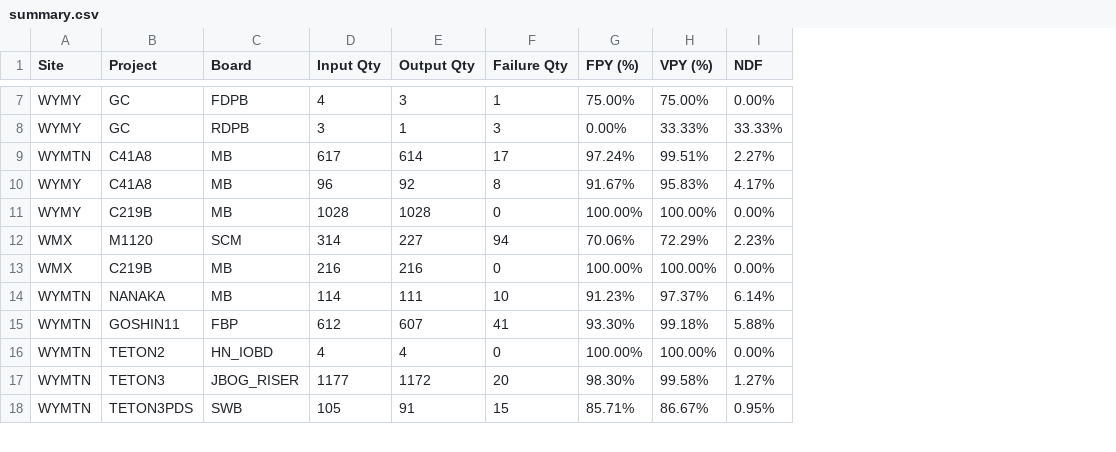
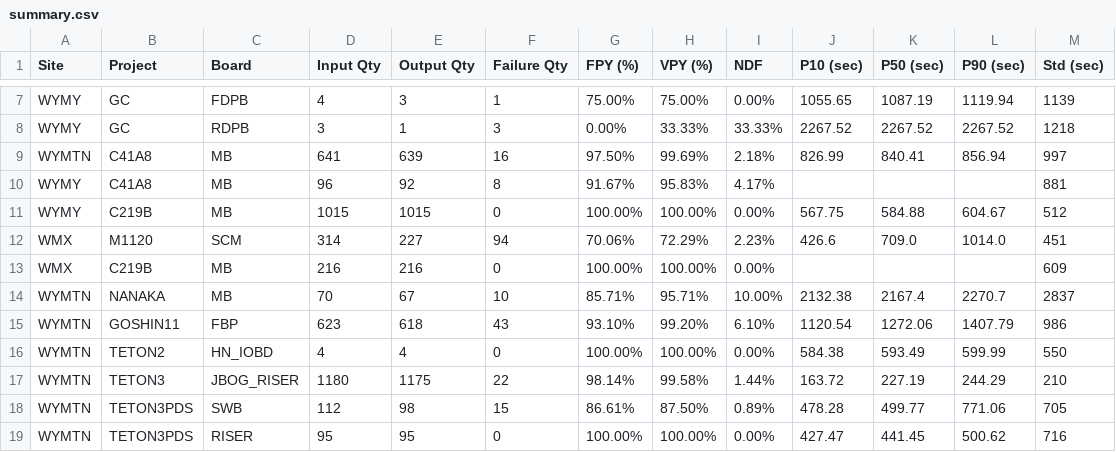
Before and after one commit to KennyKuo408/cdp-daily, a CSV file: reports/20261017/summary.csv, drawn as a sheet; only a part is shown, gaps mark what is left out; the diff covers the shown part only; the diff names each change by its address in the sheet, - before the commit and + after, or states it on an @@ line.

```diff
--- a/reports/20261017/summary.csv
+++ b/reports/20261017/summary.csv
+column J (P10 (sec)), rows 7-18: 1055.65 | 2267.52 | 826.99 |  | 567.75 | 426.6 |  | 2132.38 | 1120.54 | 584.38 | 163.72 | 478.28
+column K (P50 (sec)), rows 7-18: 1087.19 | 2267.52 | 840.41 |  | 584.88 | 709.0 |  | 2167.4 | 1272.06 | 593.49 | 227.19 | 499.77
+column L (P90 (sec)), rows 7-18: 1119.94 | 2267.52 | 856.94 |  | 604.67 | 1014.0 |  | 2270.7 | 1407.79 | 599.99 | 244.29 | 771.06
+column M (Std (sec)), rows 7-18: 1139 | 1218 | 997 | 881 | 512 | 451 | 609 | 2837 | 986 | 550 | 210 | 705
-D9 (Input Qty): 617
+D9 (Input Qty): 641
-E9 (Output Qty): 614
+E9 (Output Qty): 639
-F9 (Failure Qty): 17
+F9 (Failure Qty): 16
-G9 (FPY (%)): 97.24%
+G9 (FPY (%)): 97.50%
-H9 (VPY (%)): 99.51%
+H9 (VPY (%)): 99.69%
-I9 (NDF): 2.27%
+I9 (NDF): 2.18%
-D11 (Input Qty): 1028
+D11 (Input Qty): 1015
-E11 (Output Qty): 1028
+E11 (Output Qty): 1015
-D14 (Input Qty): 114
+D14 (Input Qty): 70
-E14 (Output Qty): 111
+E14 (Output Qty): 67
-G14 (FPY (%)): 91.23%
+G14 (FPY (%)): 85.71%
-H14 (VPY (%)): 97.37%
+H14 (VPY (%)): 95.71%
-I14 (NDF): 6.14%
+I14 (NDF): 10.00%
-D15 (Input Qty): 612
+D15 (Input Qty): 623
-E15 (Output Qty): 607
+E15 (Output Qty): 618
-F15 (Failure Qty): 41
+F15 (Failure Qty): 43
-G15 (FPY (%)): 93.30%
+G15 (FPY (%)): 93.10%
-H15 (VPY (%)): 99.18%
+H15 (VPY (%)): 99.20%
-I15 (NDF): 5.88%
+I15 (NDF): 6.10%
-D17 (Input Qty): 1177
+D17 (Input Qty): 1180
-E17 (Output Qty): 1172
+E17 (Output Qty): 1175
-F17 (Failure Qty): 20
+F17 (Failure Qty): 22
-G17 (FPY (%)): 98.30%
+G17 (FPY (%)): 98.14%
-I17 (NDF): 1.27%
+I17 (NDF): 1.44%
-D18 (Input Qty): 105
+D18 (Input Qty): 112
-E18 (Output Qty): 91
+E18 (Output Qty): 98
-G18 (FPY (%)): 85.71%
+G18 (FPY (%)): 86.61%
-H18 (VPY (%)): 86.67%
+H18 (VPY (%)): 87.50%
-I18 (NDF): 0.95%
+I18 (NDF): 0.89%
+row 19: WYMTN | TETON3PDS | RISER | 95 | 95 | 0 | 100.00% | 100.00% | 0.00% | 427.47 | 441.45 | 500.62 | 716
```
Also changed, not shown: 2 added rows and 61 edited cells elsewhere in this file, 31 other files.
